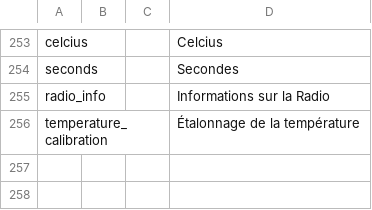
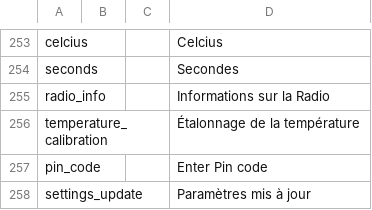
Before and after one commit to vk7js/voice-prompts, a CSV file: languages/french/wordlist_french_france.csv, drawn as a sheet; only a part is shown, gaps mark what is left out; the diff names each change by its address in the sheet, - before the commit and + after, or states it on an @@ line.

Commit message:
Added 'Pin code' and 'Settings update'

```diff
--- a/languages/french/wordlist_french_france.csv
+++ b/languages/french/wordlist_french_france.csv
+row 257: pin_code |  |  | Enter Pin code
+row 258: settings_update |  |  | Paramètres mis à jour
```
Also changed, not shown: languages/catalan/wordlist_catalan.csv, languages/dutch/wordlist_dutch_netherlands.csv, 13 other files.
